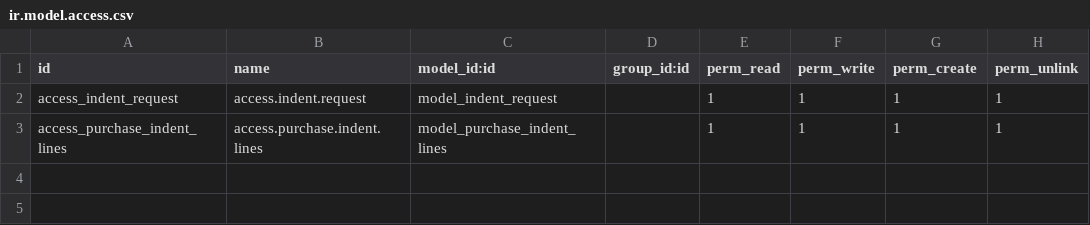
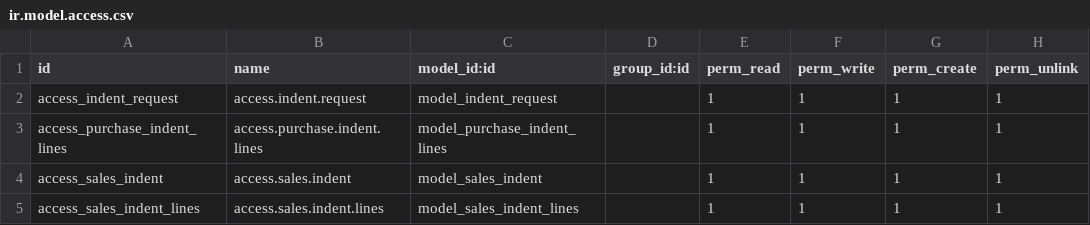
Before and after one commit to linnjames/pandhal, a CSV file: indent_request/security/ir.model.access.csv, drawn as a sheet; the diff names each change by its address in the sheet, - before the commit and + after, or states it on an @@ line.

Commit message:
indent_req

```diff
--- a/indent_request/security/ir.model.access.csv
+++ b/indent_request/security/ir.model.access.csv
+row 4: access_sales_indent | access.sales.indent | model_sales_indent |  | 1 | 1 | 1 | 1
+row 5: access_sales_indent_lines | access.sales.indent.lines | model_sales_indent_lines |  | 1 | 1 | 1 | 1
```
Also changed, not shown: 6 other files.
